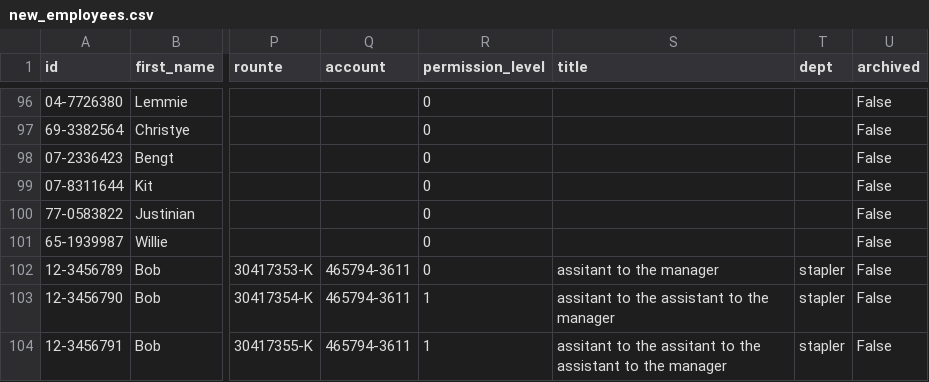
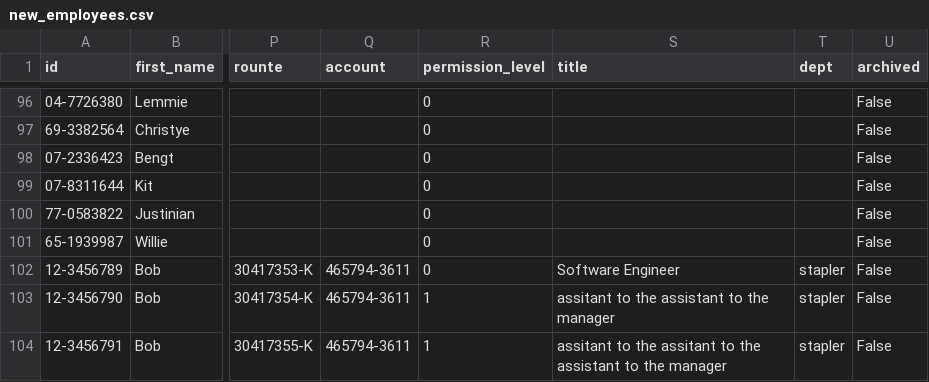
Before and after one commit to jatrrkdd/Team-6, a CSV file: new_employees.csv, drawn as a sheet; only a part is shown, gaps mark what is left out; the diff names each change by its address in the sheet, - before the commit and + after, or states it on an @@ line.

Commit message:
Added search_employees add_employee and remove_employee Changed parts of employee

```diff
--- a/new_employees.csv
+++ b/new_employees.csv
-S102 (title): assitant to the manager
+S102 (title): Software Engineer
```
Also changed, not shown: 2 other files.
